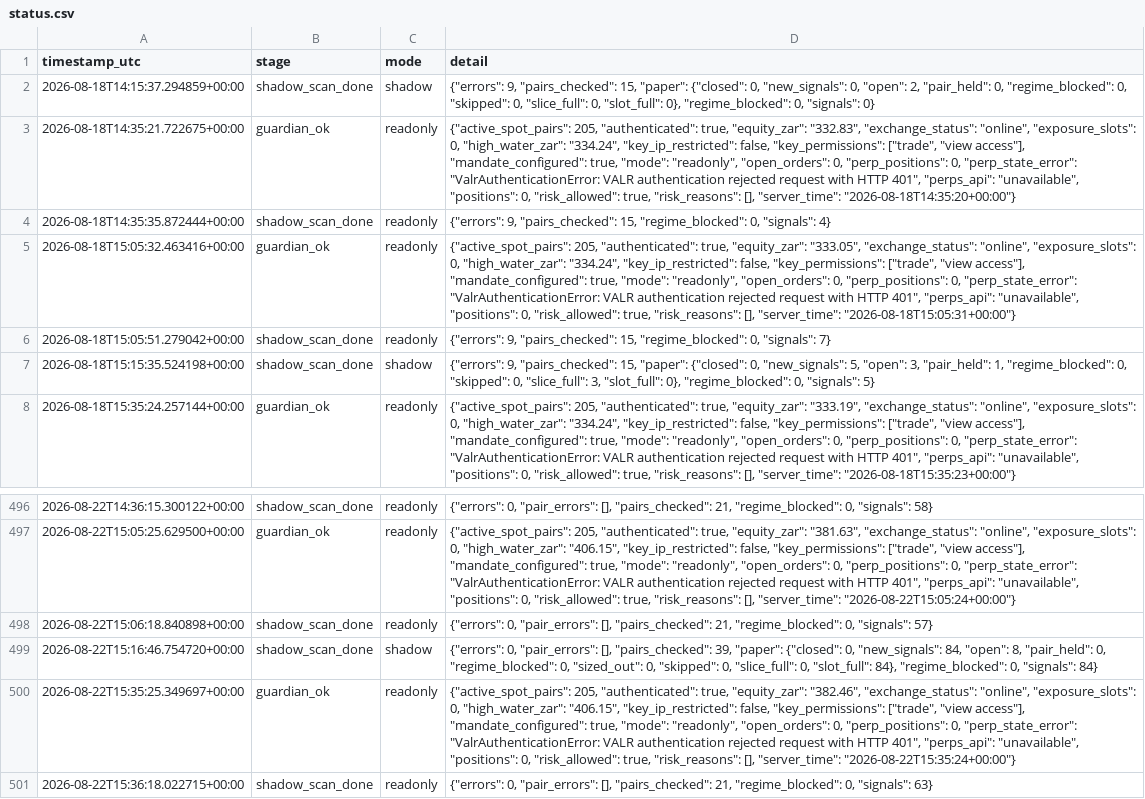
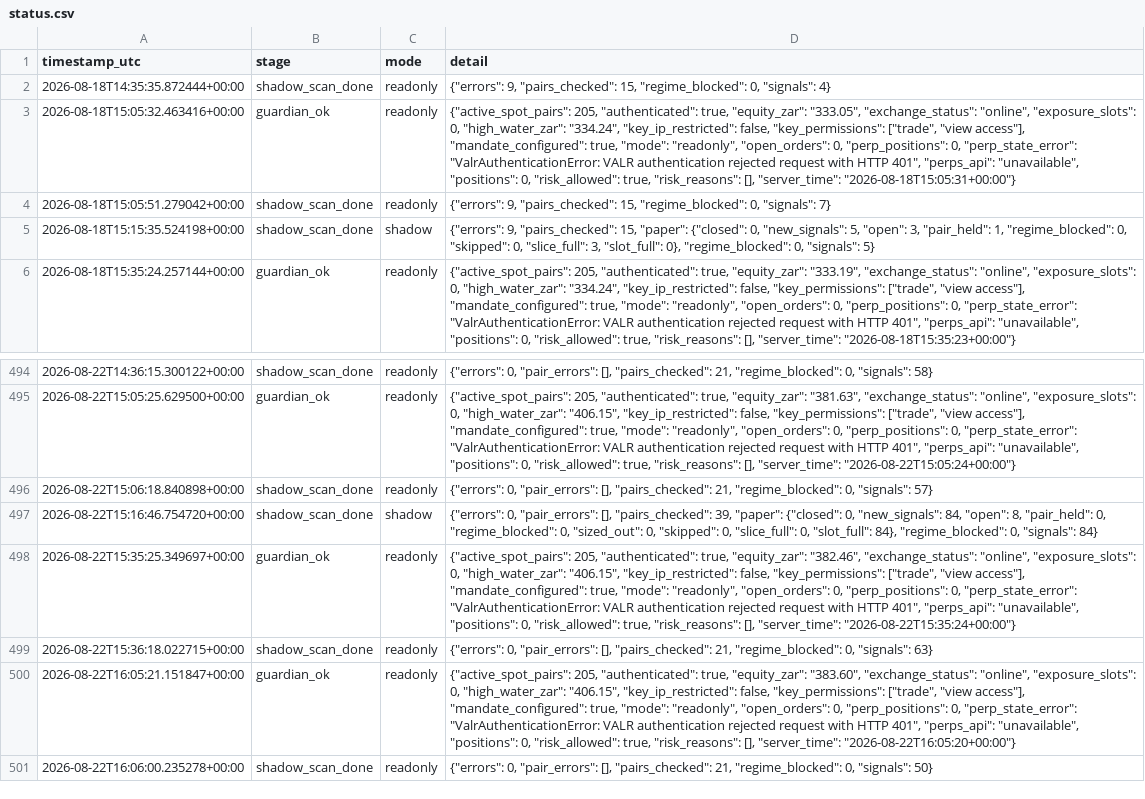
Before and after one commit to 6ixtyn9-sudo/Breakwater, a CSV file: localdata/status.csv, drawn as a sheet; only a part is shown, gaps mark what is left out; removed rows and columns are numbered as before the commit, all else as after; the diff names each change by its address in the sheet, - before the commit and + after, or states it on an @@ line.

```diff
--- a/localdata/status.csv
+++ b/localdata/status.csv
-row 2: 2026-08-18T14:15:37.294859+00:00 | shadow_scan_done | shadow | {"errors": 9, "pairs_checked": 15, "paper": {"closed": 0, "new_signals": 0, "open": 2, "pair_held": 0, "regime_blocked": 0, "skipped": 0, "slice_full": 0, "slot_full": 0}, "regime_blocked": 0, "signals": 0}
-row 3: 2026-08-18T14:35:21.722675+00:00 | guardian_ok | readonly | {"active_spot_pairs": 205, "authenticated": true, "equity_zar": "332.83", "exchange_status": "online", "exposure_slots": 0, "high_water_zar": "334.24", "key_ip_restricted": false, "key_permissions": ["trade", "view access"], "mandate_configured": true, "mode": "readonly", "open_orders": 0, "perp_positions": 0, "perp_state_error": "ValrAuthenticationError: VALR authentication rejected request with HTTP 401", "perps_api": "unavailable", "positions": 0, "risk_allowed": true, "risk_reasons": [], "server_time": "2026-08-18T14:35:20+00:00"}
+row 500: 2026-08-22T16:05:21.151847+00:00 | guardian_ok | readonly | {"active_spot_pairs": 205, "authenticated": true, "equity_zar": "383.60", "exchange_status": "online", "exposure_slots": 0, "high_water_zar": "406.15", "key_ip_restricted": false, "key_permissions": ["trade", "view access"], "mandate_configured": true, "mode": "readonly", "open_orders": 0, "perp_positions": 0, "perp_state_error": "ValrAuthenticationError: VALR authentication rejected request with HTTP 401", "perps_api": "unavailable", "positions": 0, "risk_allowed": true, "risk_reasons": [], "server_time": "2026-08-22T16:05:20+00:00"}
+row 501: 2026-08-22T16:06:00.235278+00:00 | shadow_scan_done | readonly | {"errors": 0, "pair_errors": [], "pairs_checked": 21, "regime_blocked": 0, "signals": 50}
```
